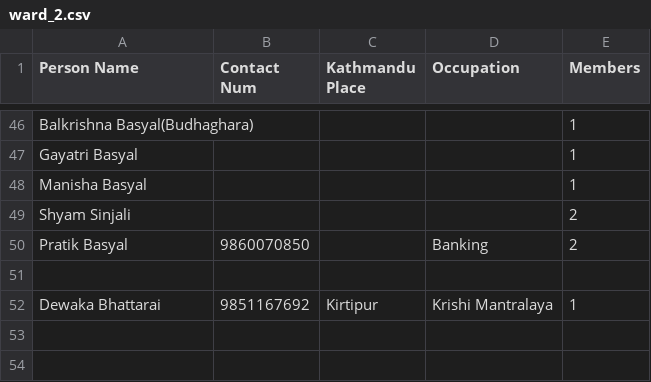
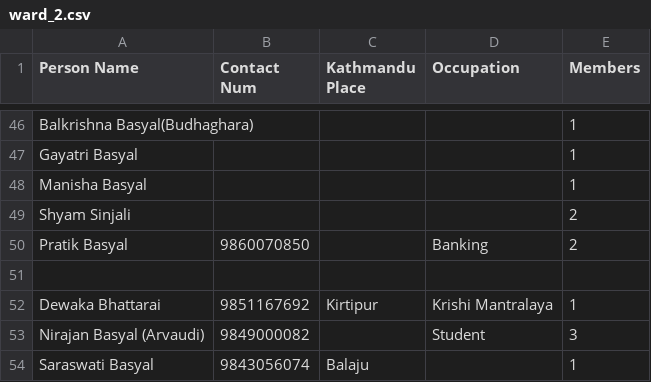
Before and after one commit to bishnusyangja/Malunga_Kathmandu_Sewa_Samaj, a CSV file: ward_2.csv, drawn as a sheet; only a part is shown, gaps mark what is left out; the diff names each change by its address in the sheet, - before the commit and + after, or states it on an @@ line.

```diff
--- a/ward_2.csv
+++ b/ward_2.csv
+row 53: Nirajan Basyal (Arvaudi) | 9849000082 |  | Student | 3
+row 54: Saraswati Basyal | 9843056074 | Balaju |  | 1
```
Also changed, not shown: ward_6.csv, 1 other file.
